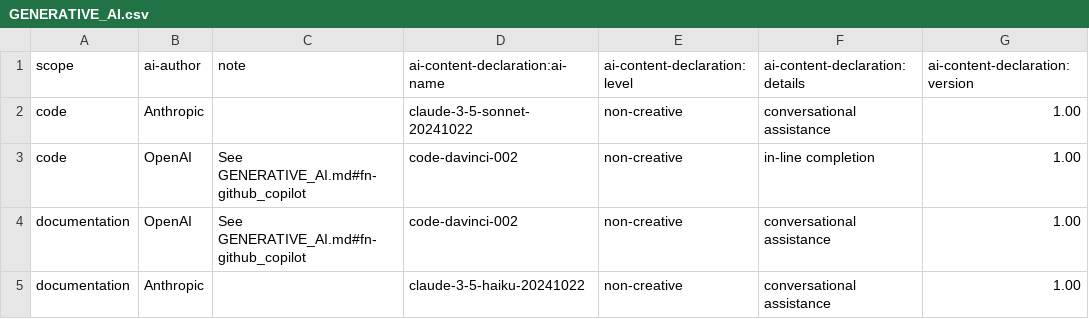
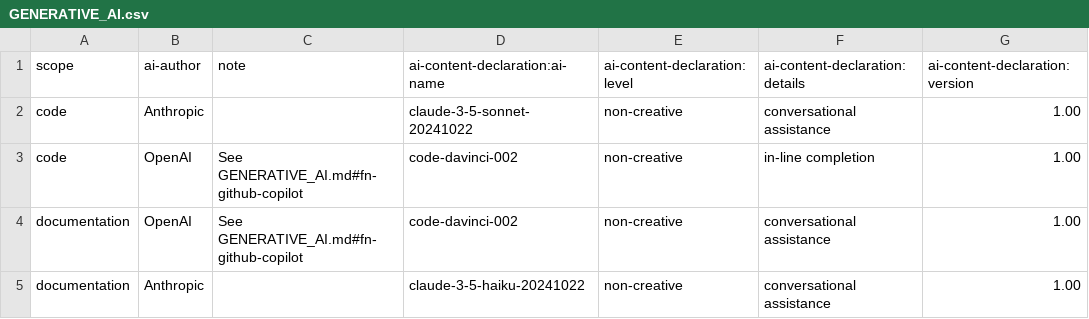
Before and after one commit to moritztim/serial-character-display, a CSV file: GENERATIVE_AI.csv, drawn as a sheet.

Commit message:
fix references

```diff
--- a/GENERATIVE_AI.csv
+++ b/GENERATIVE_AI.csv
@@ -2,4 +2,4 @@
 code,Anthropic,,claude-3-5-sonnet-20241022,non-creative,conversational assistance,1.00
-code,OpenAI,See GENERATIVE_AI.md#fn-github_copilot,code-davinci-002,non-creative,in-line completion,1.00
-documentation,OpenAI,See GENERATIVE_AI.md#fn-github_copilot,code-davinci-002,non-creative,conversational assistance,1.00
+code,OpenAI,See GENERATIVE_AI.md#fn-github-copilot,code-davinci-002,non-creative,in-line completion,1.00
+documentation,OpenAI,See GENERATIVE_AI.md#fn-github-copilot,code-davinci-002,non-creative,conversational assistance,1.00
 documentation,Anthropic,,claude-3-5-haiku-20241022,non-creative,conversational assistance,1.00
```
